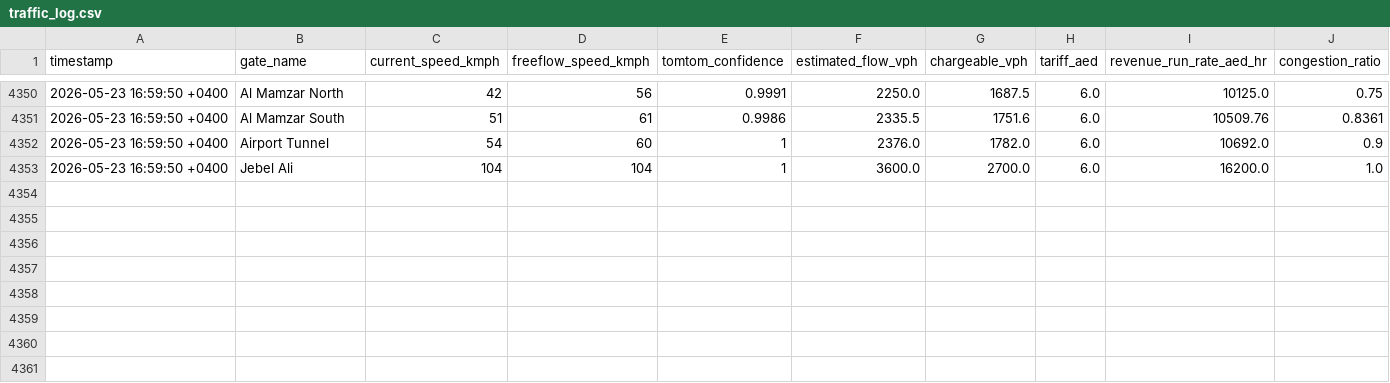
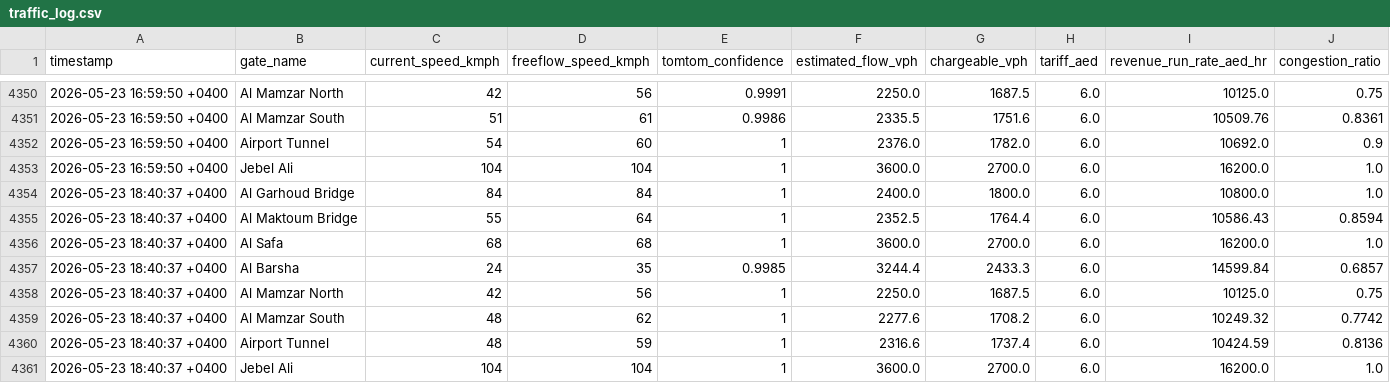
Before and after one commit to khanjunaid7980-stack/Salik_Tracker, a CSV file: data/traffic_log.csv, drawn as a sheet; only a part is shown, gaps mark what is left out.

```diff
--- a/data/traffic_log.csv
+++ b/data/traffic_log.csv
@@ -4353 +4353,9 @@ timestamp,gate_name,current_speed_kmph,freeflow_speed_kmph,tomtom_confidence,est
 2026-05-23 16:59:50 +0400,Jebel Ali,104,104,1,3600.0,2700.0,6.0,16200.0,1.0
+2026-05-23 18:40:37 +0400,Al Garhoud Bridge,84,84,1,2400.0,1800.0,6.0,10800.0,1.0
+2026-05-23 18:40:37 +0400,Al Maktoum Bridge,55,64,1,2352.5,1764.4,6.0,10586.43,0.8594
+2026-05-23 18:40:37 +0400,Al Safa,68,68,1,3600.0,2700.0,6.0,16200.0,1.0
+2026-05-23 18:40:37 +0400,Al Barsha,24,35,0.9985,3244.4,2433.3,6.0,14599.84,0.6857
+2026-05-23 18:40:37 +0400,Al Mamzar North,42,56,1,2250.0,1687.5,6.0,10125.0,0.75
+2026-05-23 18:40:37 +0400,Al Mamzar South,48,62,1,2277.6,1708.2,6.0,10249.32,0.7742
+2026-05-23 18:40:37 +0400,Airport Tunnel,48,59,1,2316.6,1737.4,6.0,10424.59,0.8136
+2026-05-23 18:40:37 +0400,Jebel Ali,104,104,1,3600.0,2700.0,6.0,16200.0,1.0
```
Also changed, not shown: 1 other file.
